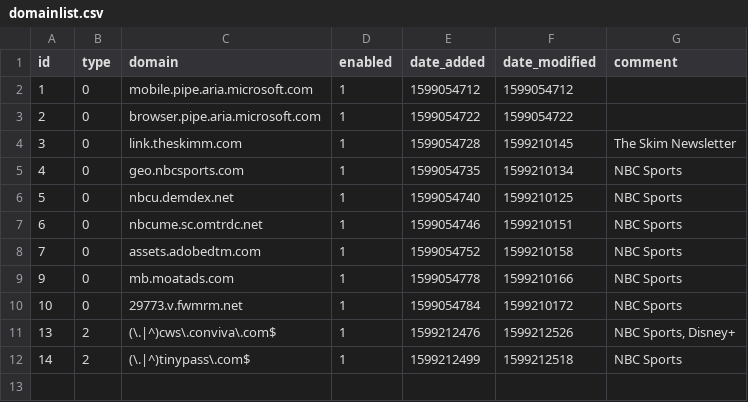
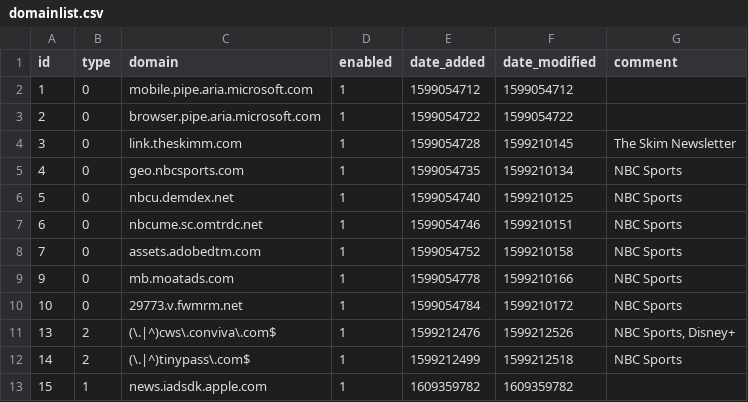
Before and after one commit to Greg2dot0/my-pihole-lists, a CSV file: domainlist.csv, drawn as a sheet.

Commit message:
Updated December 30, 2020  4:00PM

```diff
--- a/domainlist.csv
+++ b/domainlist.csv
@@ -12 +12,2 @@ id,type,domain,enabled,date_added,date_modified,comment
 14,2,(\.|^)tinypass\.com$,1,1599212499,1599212518,"NBC Sports"
+15,1,news.iadsdk.apple.com,1,1609359782,1609359782,
```
